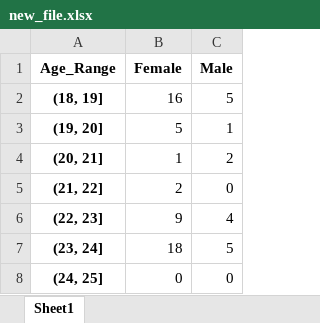
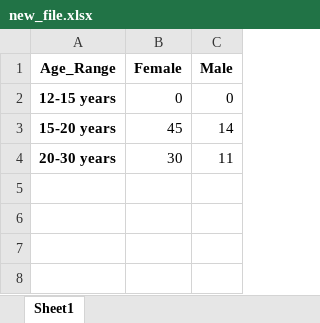
Before and after one commit to tinashejima/DataWarehouse, an Excel workbook: new_file.xlsx, sheet Sheet1, drawn as a sheet; values as stored, in another font and other column widths than the file's, no borders; removed rows and columns are numbered as before the commit, all else as after; the diff names each change by its address in the sheet, - before the commit and + after, or states it on an @@ line.

```diff
--- a/new_file.xlsx (sheet Sheet1)
+++ b/new_file.xlsx (sheet Sheet1)
-row 2: (18, 19] | 16 | 5
-row 3: (19, 20] | 5 | 1
-row 4: (20, 21] | 1 | 2
-row 5: (21, 22] | 2 | 0
-row 6: (22, 23] | 9 | 4
-row 7: (23, 24] | 18 | 5
-A2 (Age_Range): (24, 25]
+A2 (Age_Range): 12-15 years
+row 3: 15-20 years | 45 | 14
+row 4: 20-30 years | 30 | 11
```
Also changed, not shown: 3 other files.
